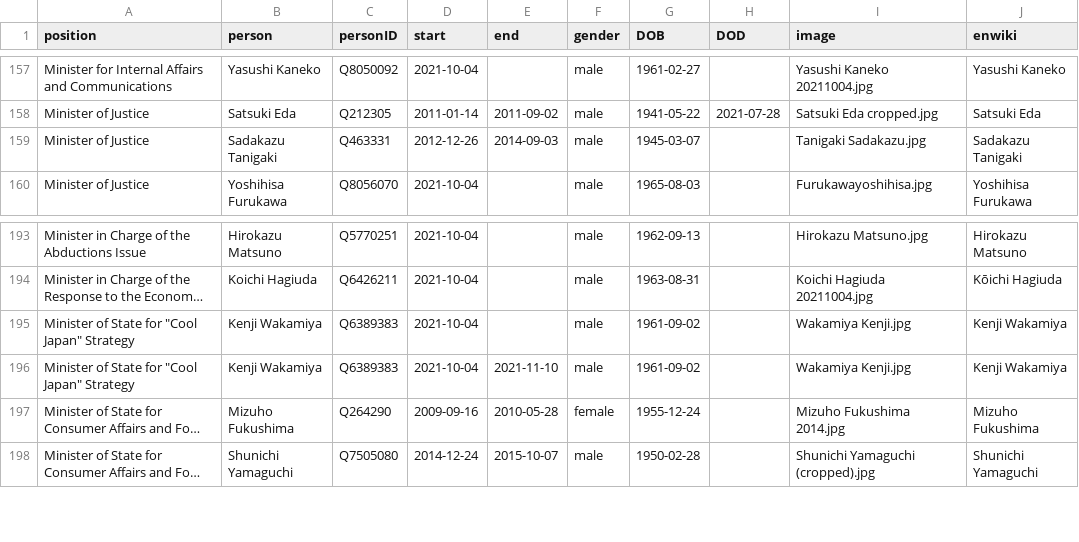
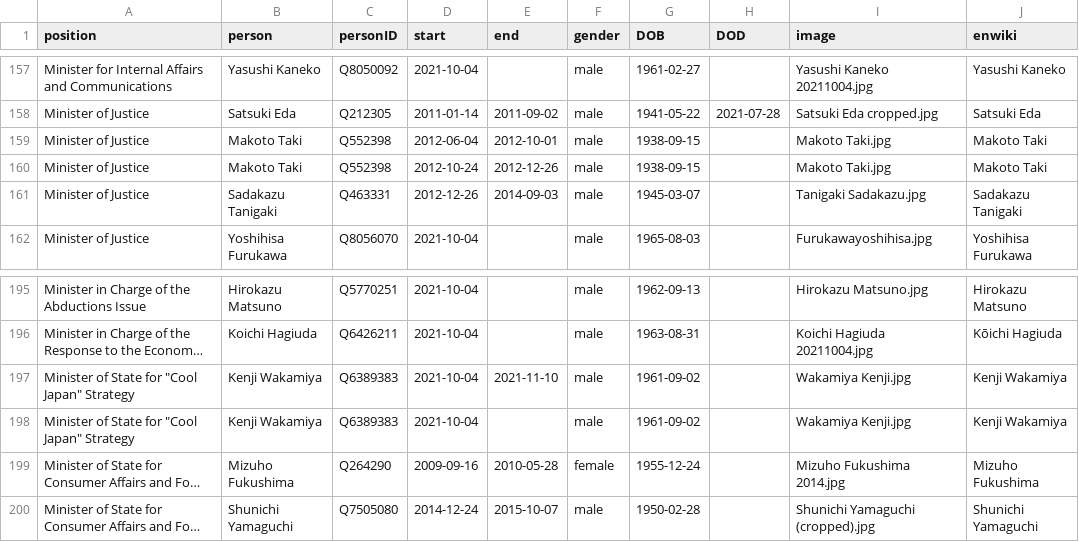
Before and after one commit to every-politician-scrapers/japan-ministers, a CSV file: html/holders21.csv, drawn as a sheet; only a part is shown, gaps mark what is left out; long unchanged cells end in …; the diff names each change by its address in the sheet, - before the commit and + after, or states it on an @@ line.

Commit message:
PCB update

```diff
--- a/html/holders21.csv
+++ b/html/holders21.csv
+row 159: Minister of Justice | Makoto Taki | Q552398 | 2012-06-04 | 2012-10-01 | male | 1938-09-15 |  | Makoto Taki.jpg | Makoto Taki
+row 160: Minister of Justice | Makoto Taki | Q552398 | 2012-10-24 | 2012-12-26 | male | 1938-09-15 |  | Makoto Taki.jpg | Makoto Taki
@@ row 196 moved to row 197: Minister of State for "Cool Japan" Strat… @@
```
